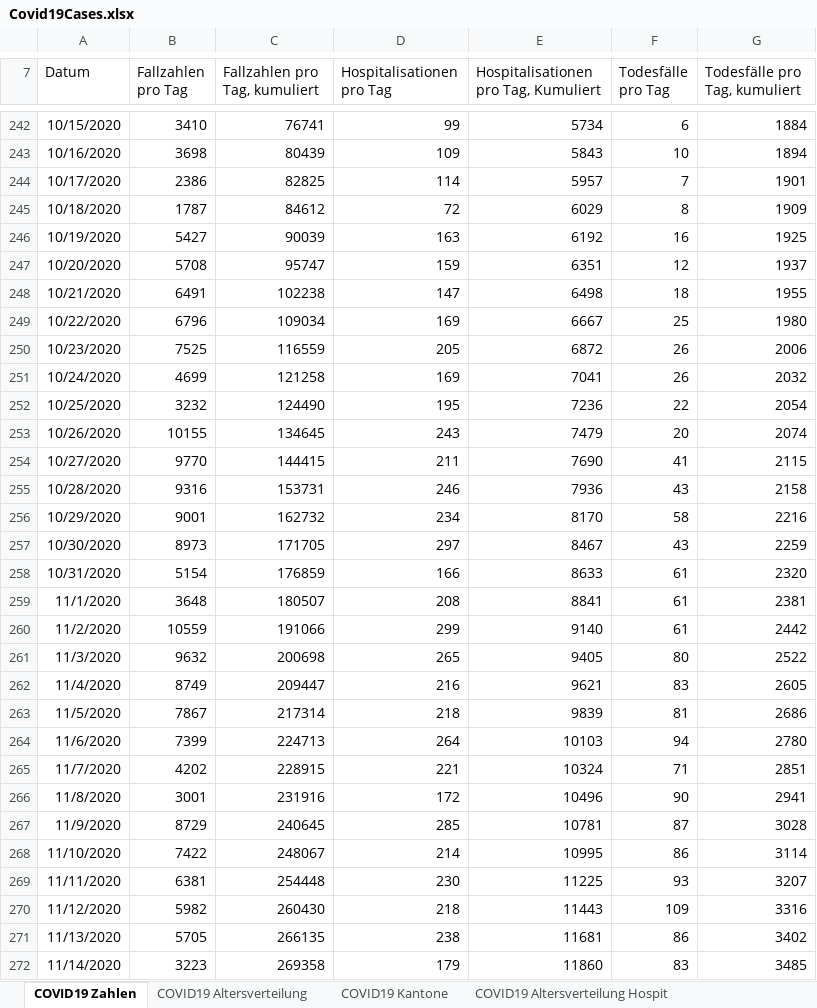
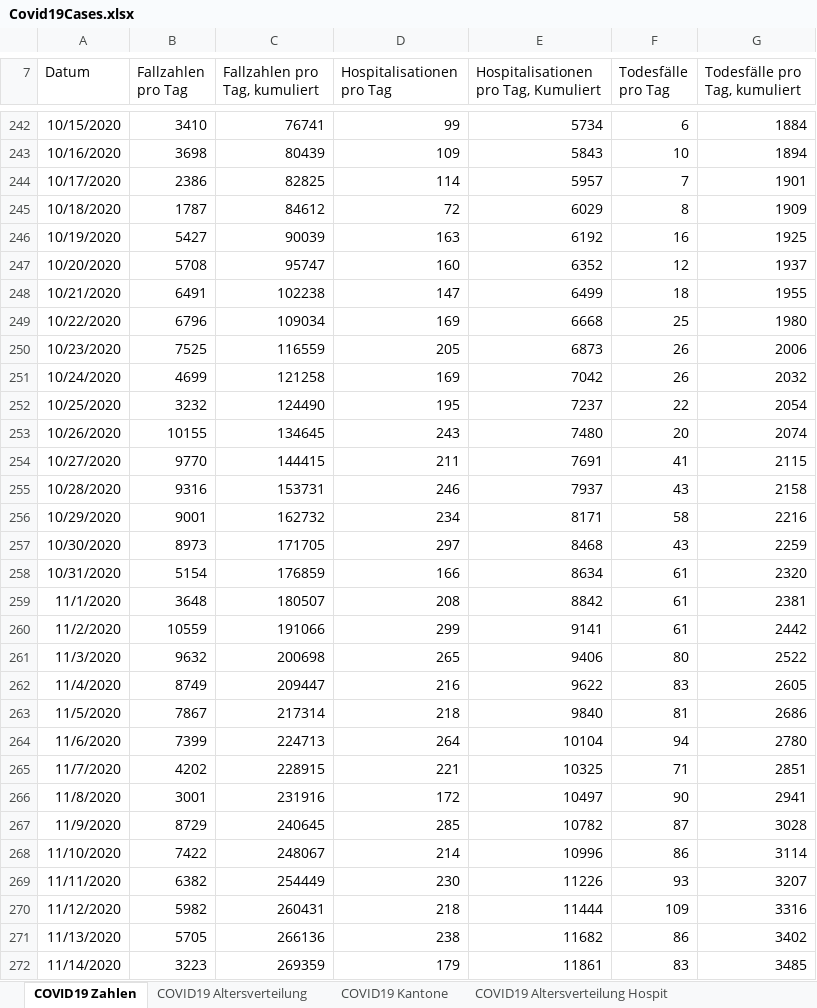
Before and after one commit to dankaufmann/f-curve, an Excel workbook: Data/Covid19Cases.xlsx, sheet COVID19 Zahlen, drawn as a sheet; only a part is shown, gaps mark what is left out; values as stored, in another font and other column widths than the file's, no borders; the diff covers the shown part only; the diff names each change by its address in the sheet, - before the commit and + after, or states it on an @@ line.

```diff
--- a/Data/Covid19Cases.xlsx (sheet COVID19 Zahlen)
+++ b/Data/Covid19Cases.xlsx (sheet COVID19 Zahlen)
-D247 (Hospitalisationen pro Tag): 159
+D247 (Hospitalisationen pro Tag): 160
-E247: 6351
+E247: 6352
-E248: 6498
+E248: 6499
-E249: 6667
+E249: 6668
-E250: 6872
+E250: 6873
-E251: 7041
+E251: 7042
-E252: 7236
+E252: 7237
-E253: 7479
+E253: 7480
-E254: 7690
+E254: 7691
-E255: 7936
+E255: 7937
-E256: 8170
+E256: 8171
-E257: 8467
+E257: 8468
-E258: 8633
+E258: 8634
-E259: 8841
+E259: 8842
-E260: 9140
+E260: 9141
-E261: 9405
+E261: 9406
-E262: 9621
+E262: 9622
-E263: 9839
+E263: 9840
-E264: 10103
+E264: 10104
-E265: 10324
+E265: 10325
-E266: 10496
+E266: 10497
-E267: 10781
+E267: 10782
-E268: 10995
+E268: 10996
-B269 (Fallzahlen pro Tag): 6381
+B269 (Fallzahlen pro Tag): 6382
-C269 (Fallzahlen pro Tag, kumuliert): 254448
+C269 (Fallzahlen pro Tag, kumuliert): 254449
-E269: 11225
+E269: 11226
-C270 (Fallzahlen pro Tag, kumuliert): 260430
+C270 (Fallzahlen pro Tag, kumuliert): 260431
-E270: 11443
+E270: 11444
-C271 (Fallzahlen pro Tag, kumuliert): 266135
+C271 (Fallzahlen pro Tag, kumuliert): 266136
-E271: 11681
+E271: 11682
-C272 (Fallzahlen pro Tag, kumuliert): 269358
+C272 (Fallzahlen pro Tag, kumuliert): 269359
-E272: 11860
+E272: 11861
```
Also changed, not shown: 1 added row and 627 edited cells elsewhere in this sheet, sheet COVID19 Kantone, sheet COVID19 Altersverteilung, sheet COVID19 Altersverteilung Hospit, sheet COVID19 Altersverteilung TodF, sheet COVID19 Isolation Quarantäne, Data/Covid19CasesJH.xlsx, 43 other files.
